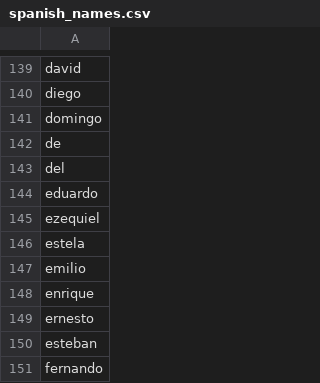
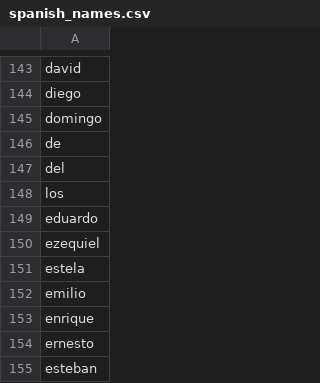
Before and after one commit to luisgc93/ayudas_alquiler_madrid, a CSV file: spanish_names.csv, drawn as a sheet; only a part is shown, gaps mark what is left out; the shorter side is filled out with more unchanged rows; the diff covers the shown part only.

```diff
--- a/spanish_names.csv
+++ b/spanish_names.csv
@@ -143,2 +147,3 @@ de
 del
+los
 eduardo
```
Also changed, not shown: 6 added rows elsewhere in this file, ayudas_alquiler_cam_2024.csv, 2 other files.
